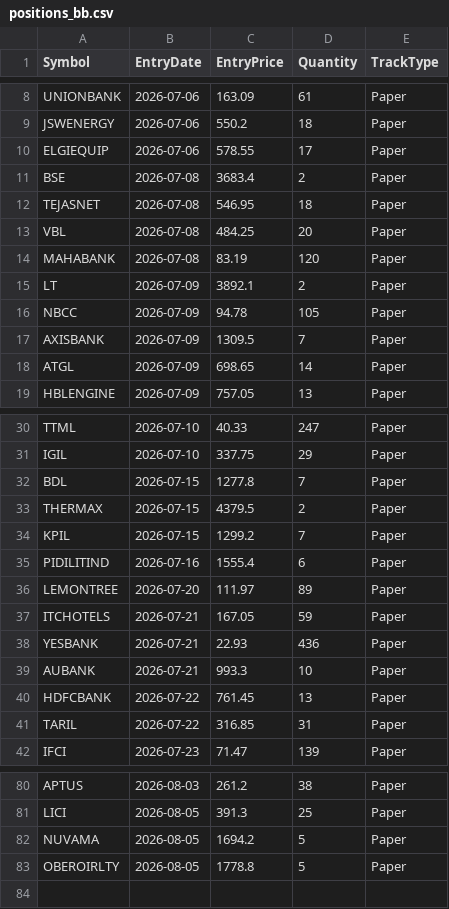
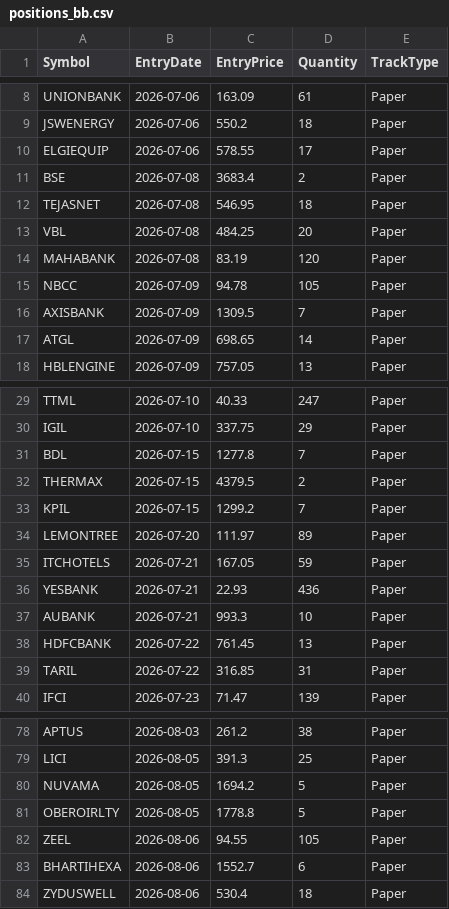
Before and after one commit to finnyrajmann/nse-bb-system, a CSV file: data/positions_bb.csv, drawn as a sheet; only a part is shown, gaps mark what is left out; removed rows and columns are numbered as before the commit, all else as after; the diff names each change by its address in the sheet, - before the commit and + after, or states it on an @@ line.

Commit message:
Auto-update — 2026-08-06

```diff
--- a/data/positions_bb.csv
+++ b/data/positions_bb.csv
-row 15: LT | 2026-07-09 | 3892.1 | 2 | Paper
-row 35: PIDILITIND | 2026-07-16 | 1555.4 | 6 | Paper
+row 82: ZEEL | 2026-08-06 | 94.55 | 105 | Paper
+row 83: BHARTIHEXA | 2026-08-06 | 1552.7 | 6 | Paper
+row 84: ZYDUSWELL | 2026-08-06 | 530.4 | 18 | Paper
```
